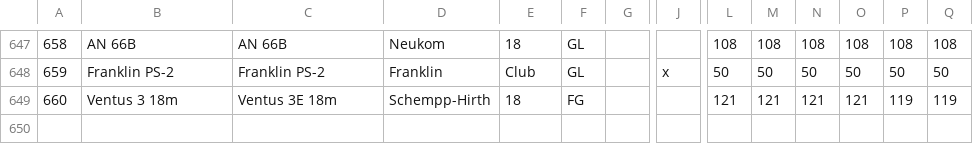
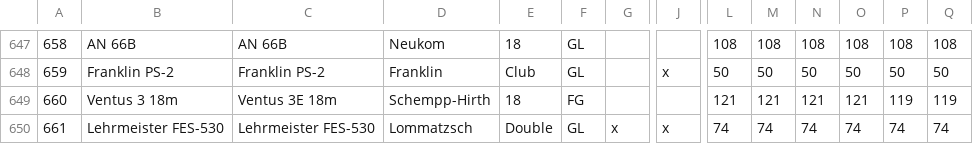
Before and after one commit to weglide/GliderList, a CSV file: gliderlist.csv, drawn as a sheet; only a part is shown, gaps mark what is left out; rows hold the shown columns only; the diff names each change by its address in the sheet, - before the commit and + after, or states it on an @@ line.

Commit message:
add Lehrmeister FES-530

```diff
--- a/gliderlist.csv
+++ b/gliderlist.csv
+row 650: 661 | Lehrmeister FES-530 | Lehrmeister FES-530 | Lommatzsch | Double | GL | x | x | 74 | 74 | 74 | 74 | 74 | 74
```
